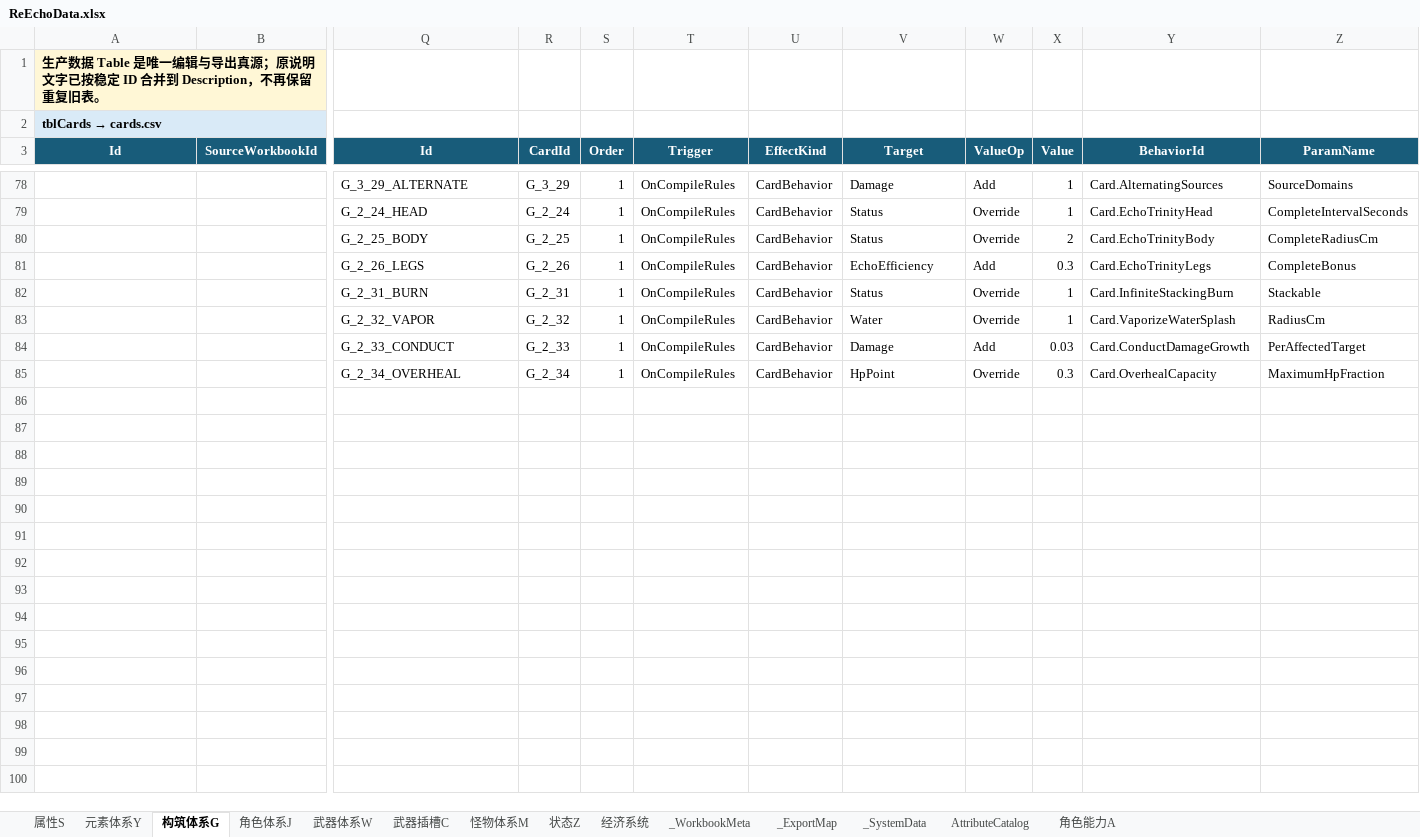
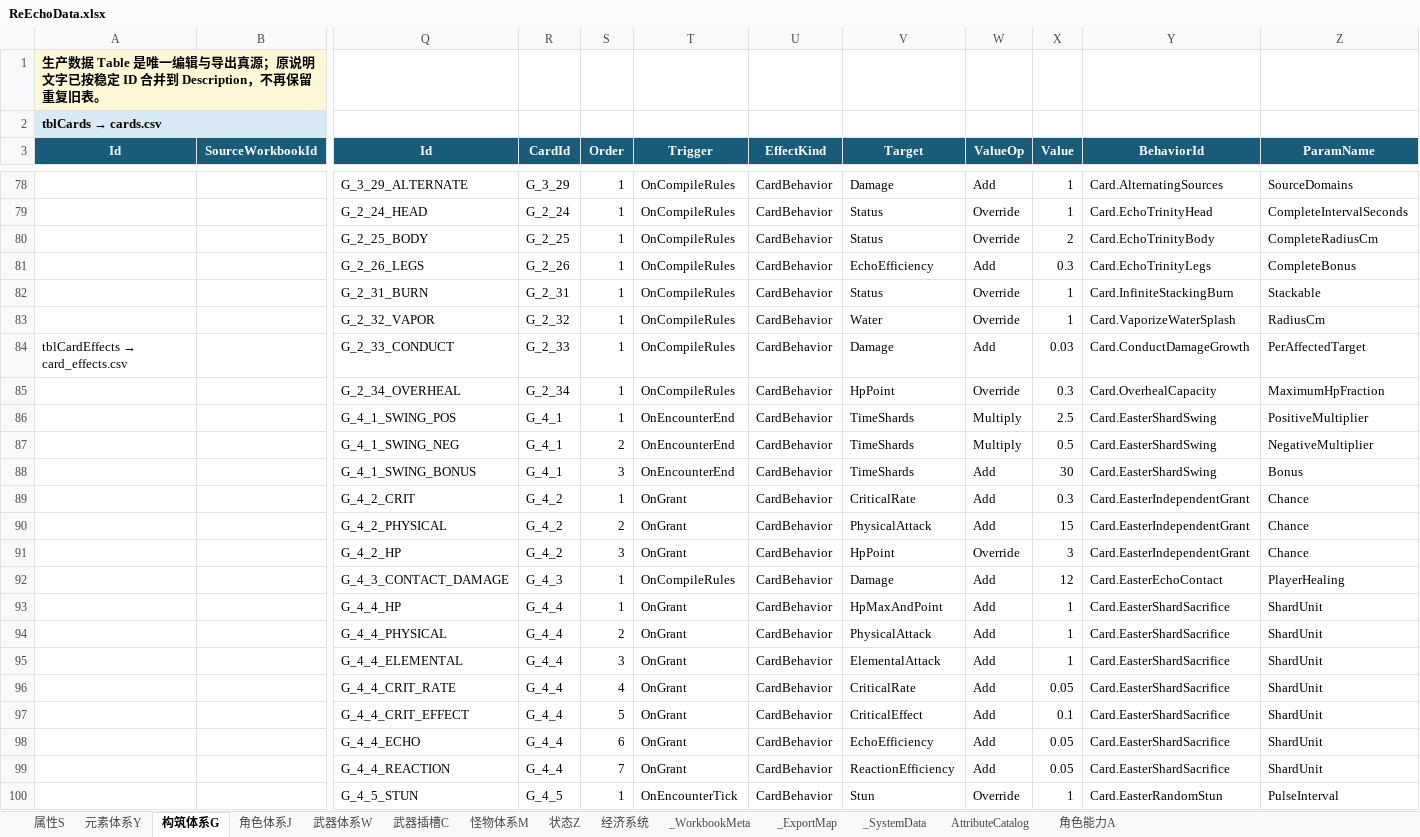
Before and after one commit to lyouduan/ReEcho, an Excel workbook: Design/Data/ReEchoData.xlsx, sheet 构筑体系G, drawn as a sheet; only a part is shown, gaps mark what is left out; values as stored, in another font and other column widths than the file's, no borders; table styles not drawn; rows hold the shown columns only; the diff covers the shown part only; the diff names each change by its address in the sheet, - before the commit and + after, or states it on an @@ line.

```diff
--- a/Design/Data/ReEchoData.xlsx (sheet 构筑体系G)
+++ b/Design/Data/ReEchoData.xlsx (sheet 构筑体系G)
@@ A84 (Id): (empty) → tblCardEffects → card_effects.csv @@
+row 86:  |  | G_4_1_SWING_POS | G_4_1 | 1 | OnEncounterEnd | CardBehavior | TimeShards | Multiply | 2.5 | Card.EasterShardSwing | PositiveMultiplier
+row 87:  |  | G_4_1_SWING_NEG | G_4_1 | 2 | OnEncounterEnd | CardBehavior | TimeShards | Multiply | 0.5 | Card.EasterShardSwing | NegativeMultiplier
+row 88:  |  | G_4_1_SWING_BONUS | G_4_1 | 3 | OnEncounterEnd | CardBehavior | TimeShards | Add | 30 | Card.EasterShardSwing | Bonus
+row 89:  |  | G_4_2_CRIT | G_4_2 | 1 | OnGrant | CardBehavior | CriticalRate | Add | 0.3 | Card.EasterIndependentGrant | Chance
+row 90:  |  | G_4_2_PHYSICAL | G_4_2 | 2 | OnGrant | CardBehavior | PhysicalAttack | Add | 15 | Card.EasterIndependentGrant | Chance
+row 91:  |  | G_4_2_HP | G_4_2 | 3 | OnGrant | CardBehavior | HpPoint | Override | 3 | Card.EasterIndependentGrant | Chance
+row 92:  |  | G_4_3_CONTACT_DAMAGE | G_4_3 | 1 | OnCompileRules | CardBehavior | Damage | Add | 12 | Card.EasterEchoContact | PlayerHealing
+row 93:  |  | G_4_4_HP | G_4_4 | 1 | OnGrant | CardBehavior | HpMaxAndPoint | Add | 1 | Card.EasterShardSacrifice | ShardUnit
+row 94:  |  | G_4_4_PHYSICAL | G_4_4 | 2 | OnGrant | CardBehavior | PhysicalAttack | Add | 1 | Card.EasterShardSacrifice | ShardUnit
+row 95:  |  | G_4_4_ELEMENTAL | G_4_4 | 3 | OnGrant | CardBehavior | ElementalAttack | Add | 1 | Card.EasterShardSacrifice | ShardUnit
+row 96:  |  | G_4_4_CRIT_RATE | G_4_4 | 4 | OnGrant | CardBehavior | CriticalRate | Add | 0.05 | Card.EasterShardSacrifice | ShardUnit
+row 97:  |  | G_4_4_CRIT_EFFECT | G_4_4 | 5 | OnGrant | CardBehavior | CriticalEffect | Add | 0.1 | Card.EasterShardSacrifice | ShardUnit
+row 98:  |  | G_4_4_ECHO | G_4_4 | 6 | OnGrant | CardBehavior | EchoEfficiency | Add | 0.05 | Card.EasterShardSacrifice | ShardUnit
+row 99:  |  | G_4_4_REACTION | G_4_4 | 7 | OnGrant | CardBehavior | ReactionEfficiency | Add | 0.05 | Card.EasterShardSacrifice | ShardUnit
+row 100:  |  | G_4_5_STUN | G_4_5 | 1 | OnEncounterTick | CardBehavior | Stun | Override | 1 | Card.EasterRandomStun | PulseInterval
```
Also changed, not shown: 21 added rows and 9 removed rows elsewhere in this sheet, 53 other files.
